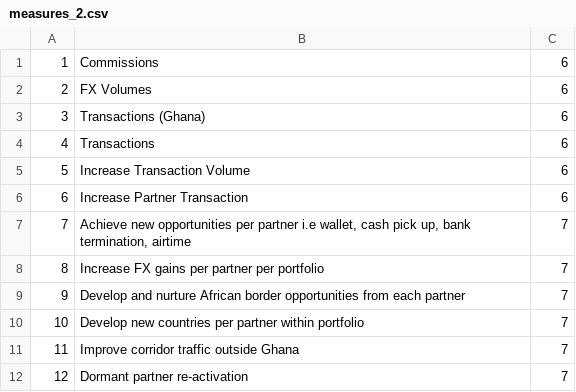
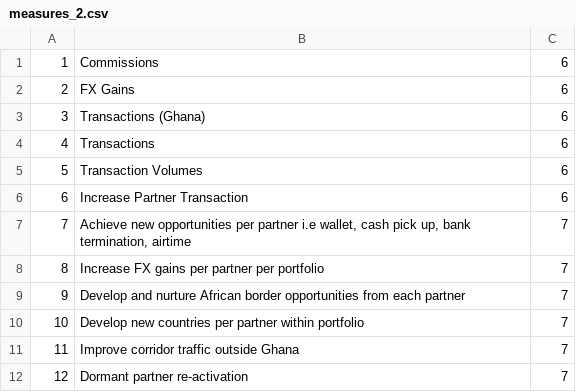
Before and after one commit to kwamedunno/balancesc, a CSV file: database/seeds/csvs/measures_2.csv, drawn as a sheet; only a part is shown.

```diff
--- a/database/seeds/csvs/measures_2.csv
+++ b/database/seeds/csvs/measures_2.csv
@@ -1,6 +1,6 @@
 1,Commissions,6
-2,FX Volumes,6
+2,FX Gains,6
 3,Transactions (Ghana),6
 4,Transactions,6
-5,Increase Transaction Volume,6
+5,Transaction Volumes,6
 6,Increase Partner Transaction,6
```
Also changed, not shown: database/seeds/csvs/score_card_measures_2.csv, database/seeds/csvs/score_card_metrics_2.csv, 8 other files.
